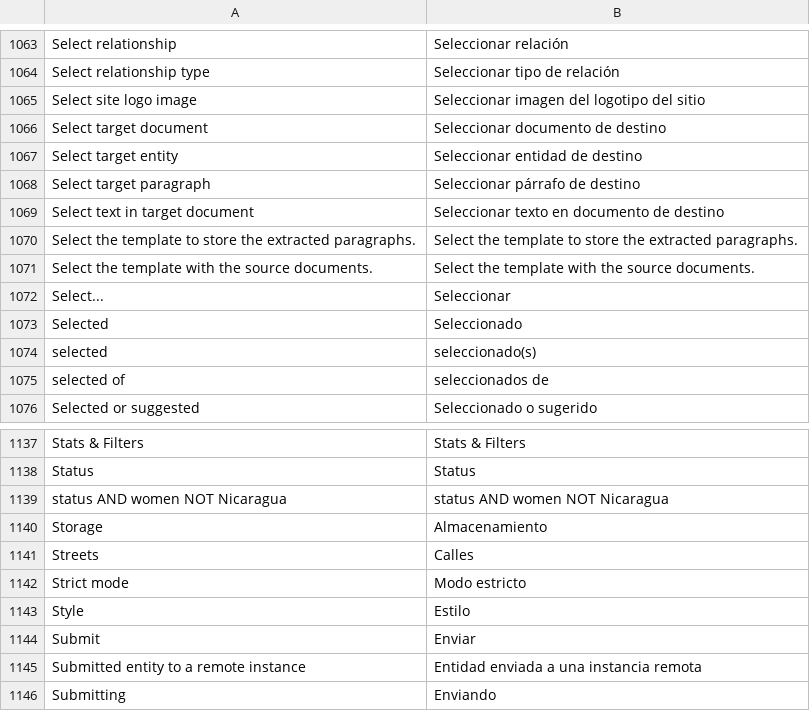
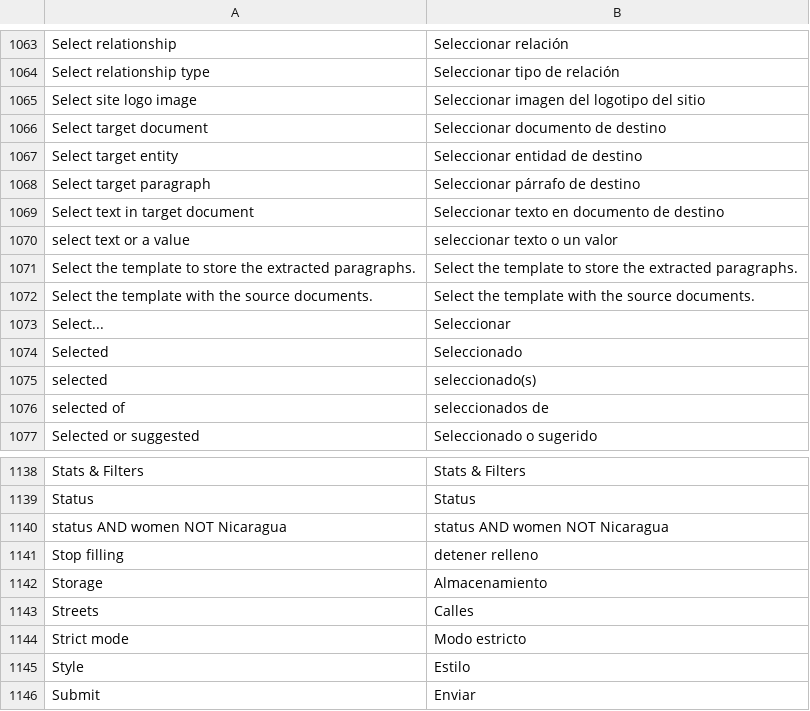
Before and after one commit to huridocs/uwazi, a CSV file: contents/ui-translations/es.csv, drawn as a sheet; only a part is shown, gaps mark what is left out; the shorter side is filled out with more unchanged rows; the diff names each change by its address in the sheet, - before the commit and + after, or states it on an @@ line.

```diff
--- a/contents/ui-translations/es.csv
+++ b/contents/ui-translations/es.csv
+row 1070: select text or a value | seleccionar texto o un valor
+row 1141: Stop filling | detener relleno
```
Also changed, not shown: contents/ui-translations/ar.csv, contents/ui-translations/el.csv, 29 other files.
